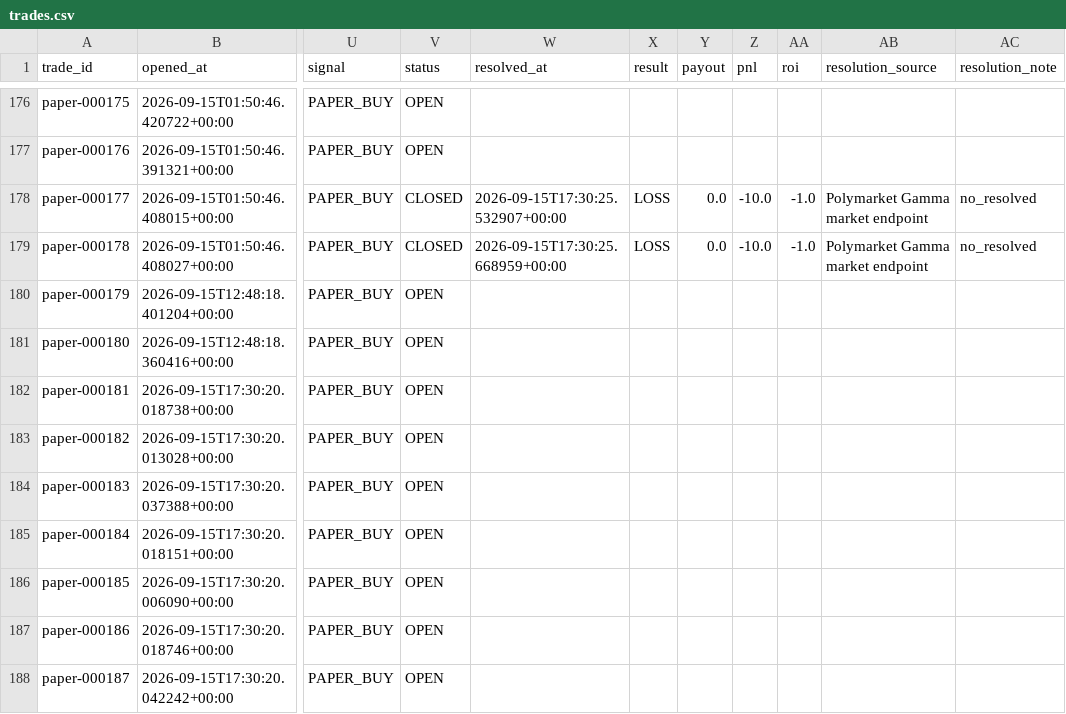
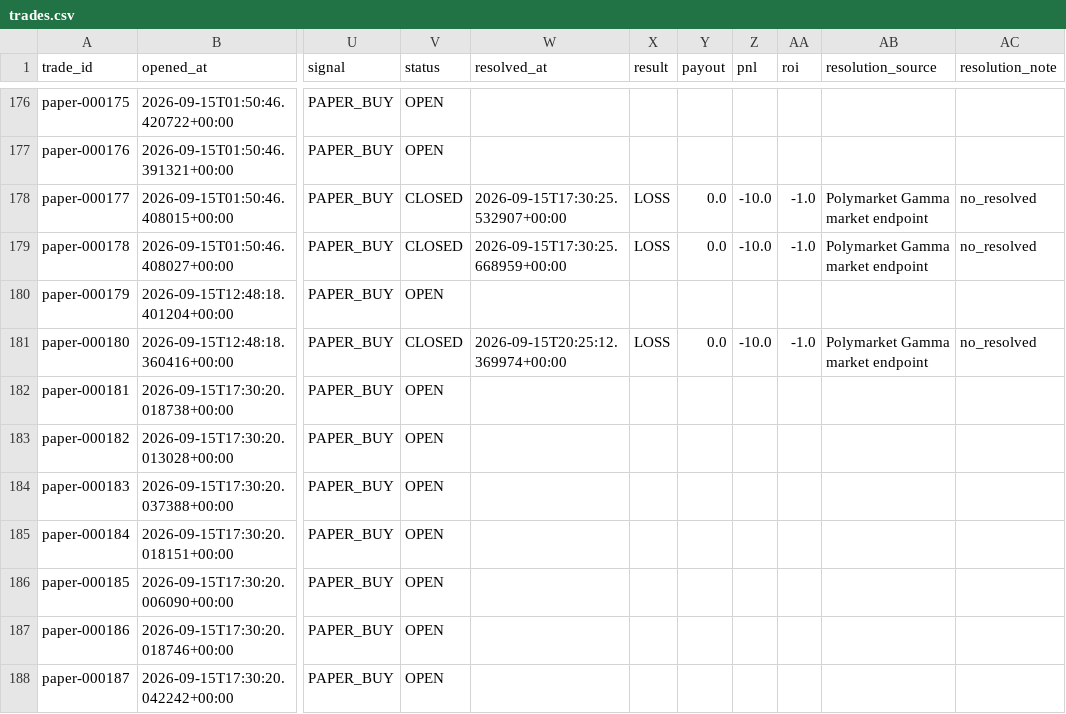
Before and after one commit to nelgibson836-png/PolymarketWeatherEdgeLab, a CSV file: data/edge/paper/trades.csv, drawn as a sheet; only a part is shown, gaps mark what is left out; the diff covers the shown part only; the diff names each change by its address in the sheet, - before the commit and + after, or states it on an @@ line.

```diff
--- a/data/edge/paper/trades.csv
+++ b/data/edge/paper/trades.csv
-V181 (status): OPEN
+V181 (status): CLOSED
-W181 (resolved_at): (empty)
+W181 (resolved_at): 2026-09-15T20:25:12.369974+00:00
-X181 (result): (empty)
+X181 (result): LOSS
-Y181 (payout): (empty)
+Y181 (payout): 0.0
-Z181 (pnl): (empty)
+Z181 (pnl): -10.0
-AA181 (roi): (empty)
+AA181 (roi): -1.0
-AB181 (resolution_source): (empty)
+AB181 (resolution_source): Polymarket Gamma market endpoint
-AC181 (resolution_note): (empty)
+AC181 (resolution_note): no_resolved
```
Also changed, not shown: 5 added rows and 32 edited cells elsewhere in this file, 11 other files.
